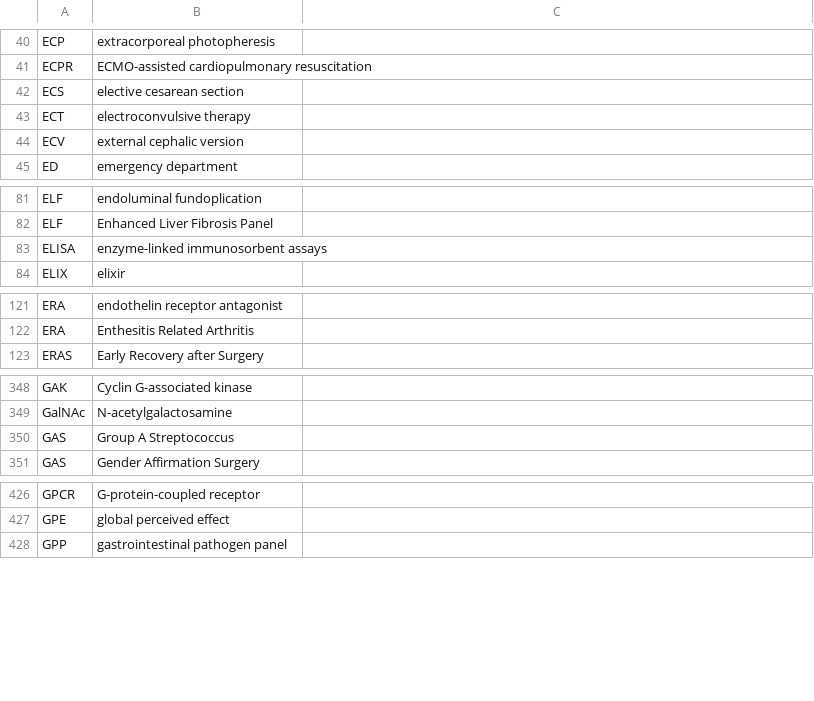
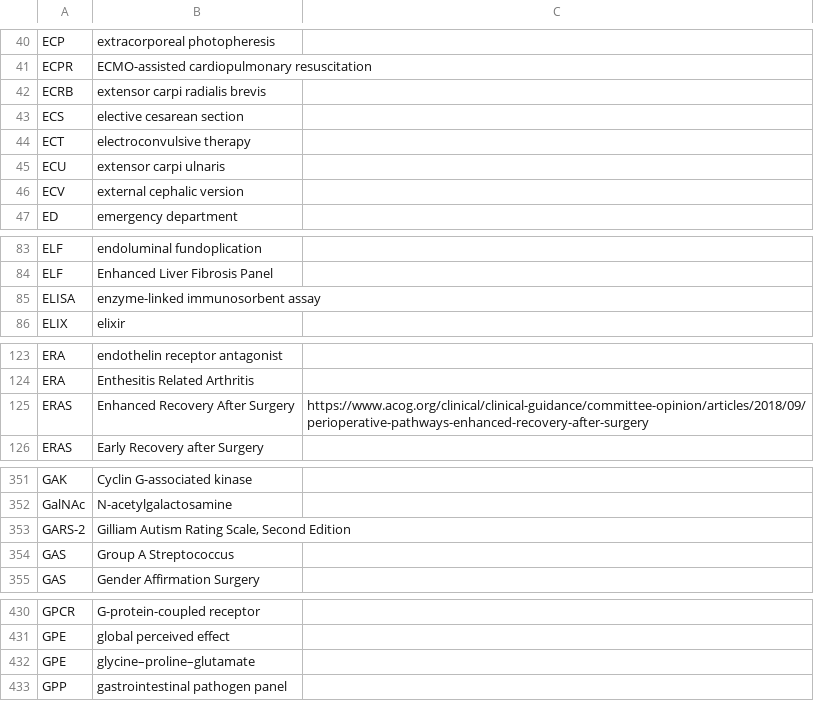
Before and after one commit to imantsm/medical_abbreviations, a CSV file: CSVs/E-G, medical abbreviations.csv, drawn as a sheet; only a part is shown, gaps mark what is left out.

```diff
--- a/CSVs/E-G, medical abbreviations.csv
+++ b/CSVs/E-G, medical abbreviations.csv
@@ -41,4 +41,6 @@ ECP,extracorporeal photopheresis,
 ECPR,ECMO-assisted cardiopulmonary resuscitation,
+ECRB,extensor carpi radialis brevis,
 ECS,elective cesarean section,
 ECT,electroconvulsive therapy,
+ECU,extensor carpi ulnaris,
 ECV,external cephalic version,
@@ -82,3 +84,3 @@ ELF,endoluminal fundoplication,
 ELF,Enhanced Liver Fibrosis Panel,
-ELISA,enzyme-linked immunosorbent assays,
+ELISA,enzyme-linked immunosorbent assay,
 ELIX,elixir,
@@ -122,2 +124,3 @@ ERA,endothelin receptor antagonist,
 ERA,Enthesitis Related Arthritis,
+ERAS,Enhanced Recovery After Surgery,https://www.acog.org/clinical/clinical-guidance/committee-opinion/articles/2018/09/perioperative-pathways-enhanced-recovery-after-surgery
 ERAS,Early Recovery after Surgery,
@@ -349,2 +352,3 @@ GAK,Cyclin G-associated kinase,
 GalNAc,N-acetylgalactosamine,
+GARS-2,"Gilliam Autism Rating Scale, Second Edition",
 GAS,Group A Streptococcus,
@@ -427,2 +431,3 @@ GPCR,G-protein-coupled receptor,
 GPE,global perceived effect,
+GPE,glycine–proline–glutamate,
 GPP,gastrointestinal pathogen panel,
```
Also changed, not shown: CSVs/#-A, medical abbreviations.csv, CSVs/C, medical abbreviations.csv, 10 other files.
